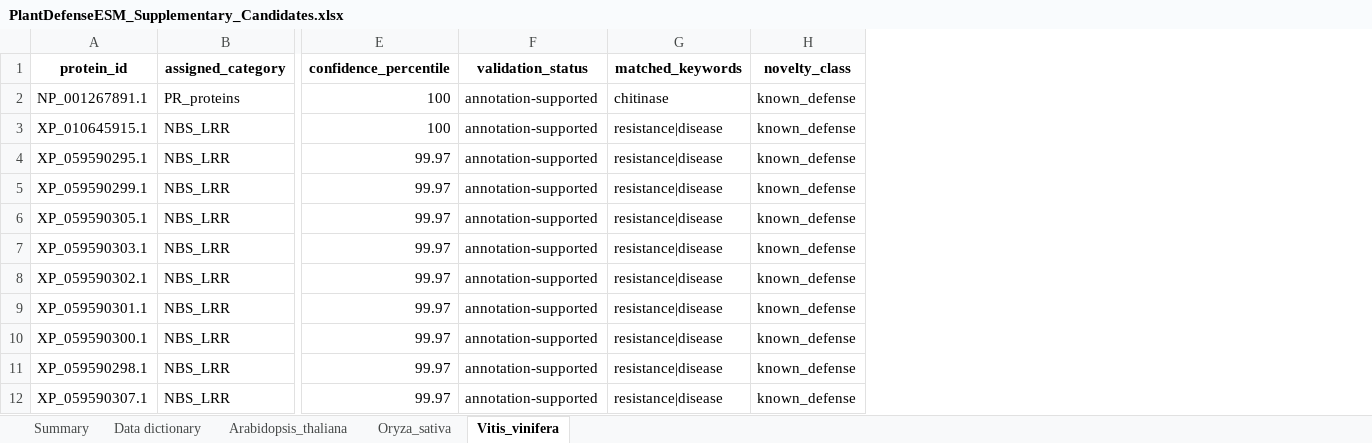
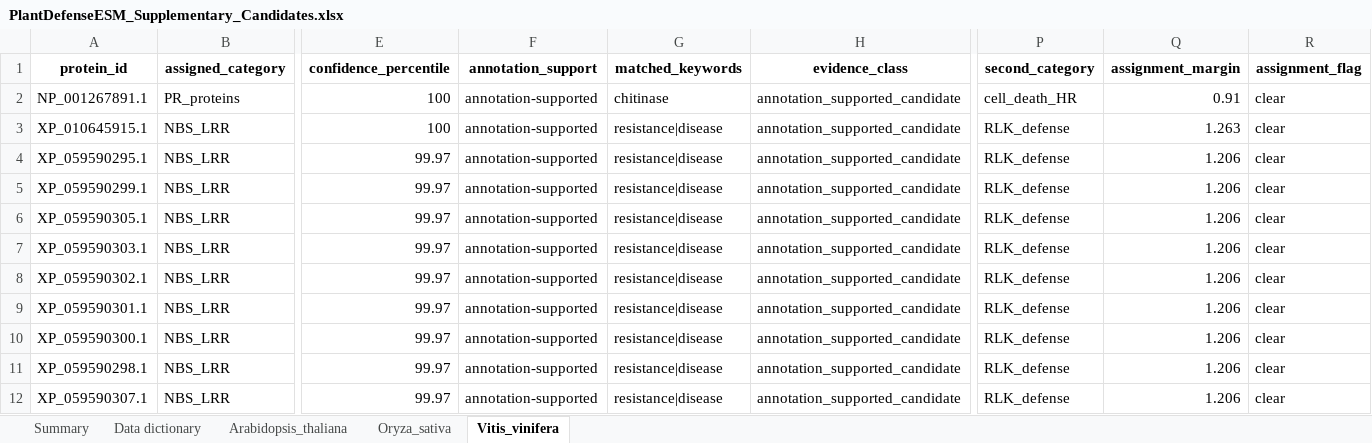
Before and after one commit to sarabehnamian/PlantDefenseESM, an Excel workbook: additional_files/PlantDefenseESM_Supplementary_Candidates.xlsx, sheet Vitis_vinifera, drawn as a sheet; only a part is shown, gaps mark what is left out; values as stored, in another font and other column widths than the file's, no borders; removed rows and columns are numbered as before the commit, all else as after; the diff names each change by its address in the sheet, - before the commit and + after, or states it on an @@ line.

```diff
--- a/additional_files/PlantDefenseESM_Supplementary_Candidates.xlsx (sheet Vitis_vinifera)
+++ b/additional_files/PlantDefenseESM_Supplementary_Candidates.xlsx (sheet Vitis_vinifera)
-column H (novelty_class), rows 2-12: all known_defense
+column H (evidence_class), rows 2-12: all annotation_supported_candidate
+column P (second_category), rows 2-12: cell_death_HR | RLK_defense | RLK_defense | RLK_defense | RLK_defense | RLK_defense | RLK_defense | RLK_defense | RLK_defense | RLK_defense | RLK_defense
+column Q (assignment_margin), rows 2-12: 0.91 | 1.263 | 1.206 | 1.206 | 1.206 | 1.206 | 1.206 | 1.206 | 1.206 | 1.206 | 1.206
+column R (assignment_flag), rows 2-12: all clear
-F1: validation_status
+F1: annotation_support
```
Also changed, not shown: sheet Oryza_sativa, sheet Arabidopsis_thaliana, sheet Data dictionary, sheet Summary, 2 other files.
